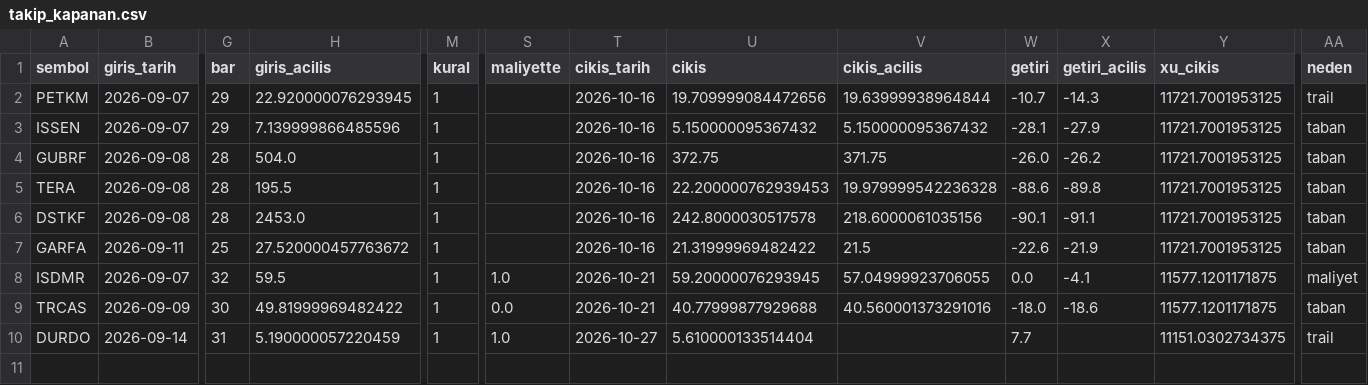
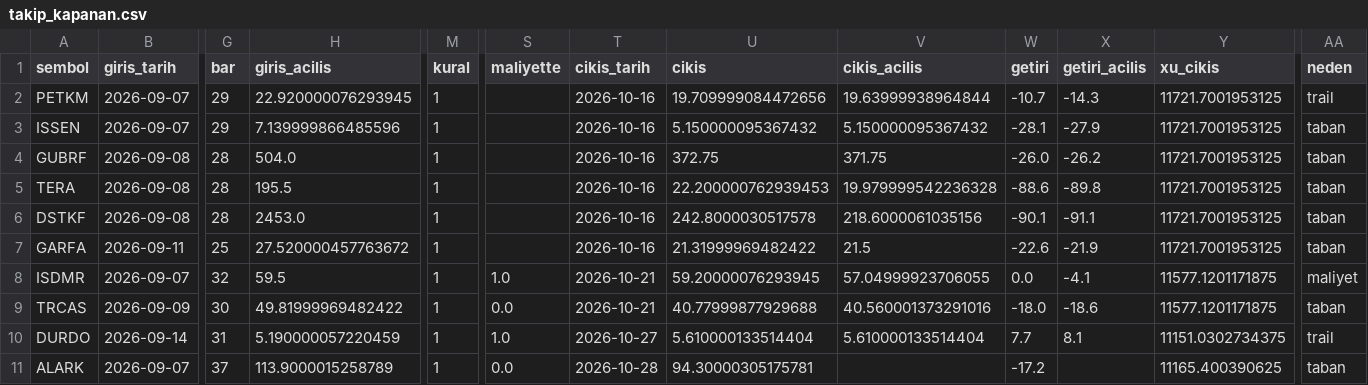
Before and after one commit to Cemalcelebi/col_yolu, a CSV file: takip_kapanan.csv, drawn as a sheet; only a part is shown, gaps mark what is left out; rows hold the shown columns only; the diff names each change by its address in the sheet, - before the commit and + after, or states it on an @@ line.

```diff
--- a/takip_kapanan.csv
+++ b/takip_kapanan.csv
-V10 (cikis_acilis): (empty)
+V10 (cikis_acilis): 5.610000133514404
-X10 (getiri_acilis): (empty)
+X10 (getiri_acilis): 8.1
+row 11: ALARK | 2026-09-07 | 37 | 113.9000015258789 | 1 | 0.0 | 2026-10-28 | 94.30000305175781 |  | -17.2 |  | 11165.400390625 | taban
```
Also changed, not shown: takip_pozisyonlar.csv, 4 other files.
